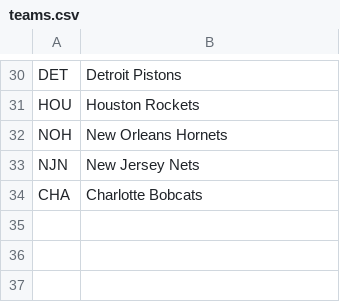
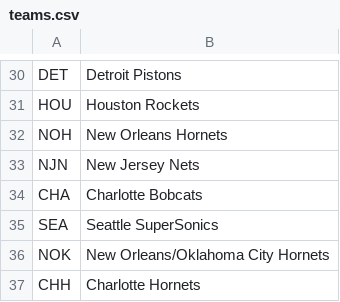
Before and after one commit to MilanBojic1999/BigData-NbaMvpVote, a CSV file: teams.csv, drawn as a sheet; only a part is shown, gaps mark what is left out; the diff names each change by its address in the sheet, - before the commit and + after, or states it on an @@ line.

```diff
--- a/teams.csv
+++ b/teams.csv
+row 35: SEA | Seattle SuperSonics
+row 36: NOK | New Orleans/Oklahoma City Hornets
+row 37: CHH | Charlotte Hornets
```
Also changed, not shown: dpoy_voting/dpoy_2010.csv, dpoy_voting/dpoy_2011.csv, 47 other files.
